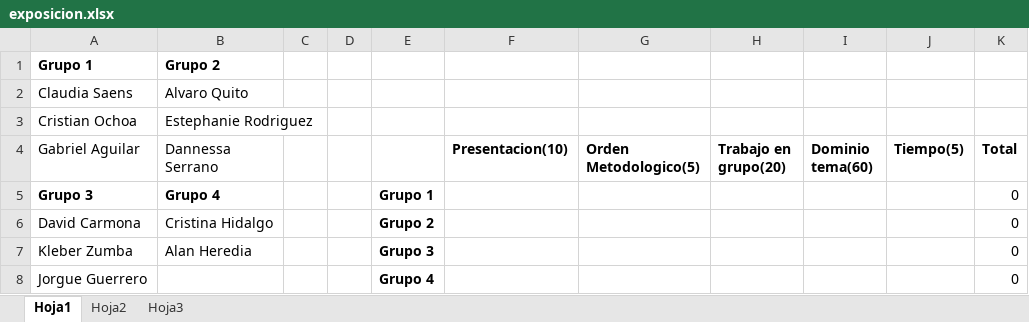
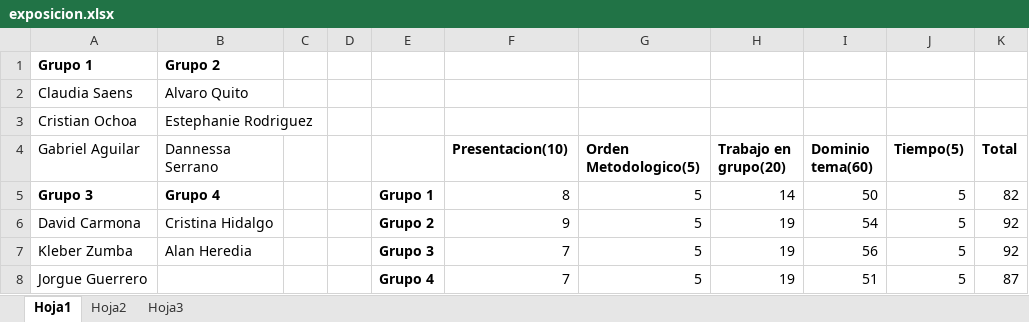
Before and after one commit to kleberloayzacastro/universidad, an Excel workbook: 2015-2016/clases/informatica_aplicada/exposicion/exposicion.xlsx, sheet Hoja1, drawn as a sheet; values as stored, in another font and other column widths than the file's, no borders; the diff names each change by its address in the sheet, - before the commit and + after, or states it on an @@ line.

```diff
--- a/2015-2016/clases/informatica_aplicada/exposicion/exposicion.xlsx (sheet Hoja1)
+++ b/2015-2016/clases/informatica_aplicada/exposicion/exposicion.xlsx (sheet Hoja1)
-F5 (Presentacion(10)): (empty)
+F5 (Presentacion(10)): 8
-G5:G8 (Orden Metodologico(5)): (empty)
+G5:G8 (Orden Metodologico(5)): 5
-H5 (Trabajo en grupo(20)): (empty)
+H5 (Trabajo en grupo(20)): 14
-I5 (Dominio tema(60)): (empty)
+I5 (Dominio tema(60)): 50
-J5:J8 (Tiempo(5)): (empty)
+J5:J8 (Tiempo(5)): 5
-K5 (Total): 0
+K5 (Total): 82
-F6 (Presentacion(10)): (empty)
+F6 (Presentacion(10)): 9
-H6:H8 (Trabajo en grupo(20)): (empty)
+H6:H8 (Trabajo en grupo(20)): 19
-I6 (Dominio tema(60)): (empty)
+I6 (Dominio tema(60)): 54
-K6:K7 (Total): 0
+K6:K7 (Total): 92
-F7:F8 (Presentacion(10)): (empty)
+F7:F8 (Presentacion(10)): 7
-I7 (Dominio tema(60)): (empty)
+I7 (Dominio tema(60)): 56
-I8 (Dominio tema(60)): (empty)
+I8 (Dominio tema(60)): 51
-K8 (Total): 0
+K8 (Total): 87
```
Also changed, not shown: 2015-2016/PRE_PRO/pasantes/kleber/2015/junio/SEGUIMIENTO Y CONTRO DE PRACTICAS Y PASANTIAS_15_19_junio.xlsx, 2015-2016/PRE_PRO/pasantes/kleber/2015/junio/SEGUIMIENTO Y CONTRO DE PRACTICAS Y PASANTIAS_22_26_junio.xlsx, 15 other files.
